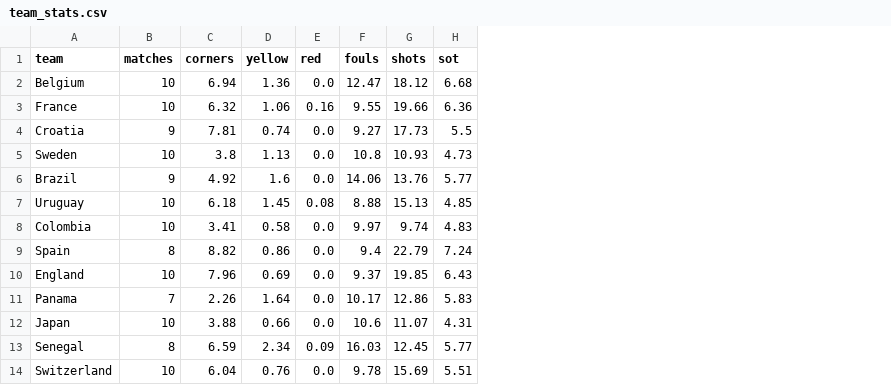
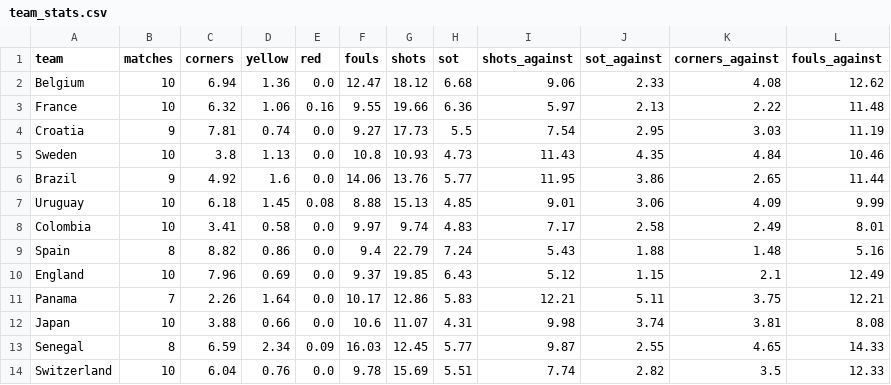
Before and after one commit to BelliMeister/WorldCupPredictor, a CSV file: data/raw/team_stats.csv, drawn as a sheet; only a part is shown; the diff names each change by its address in the sheet, - before the commit and + after, or states it on an @@ line.

```diff
--- a/data/raw/team_stats.csv
+++ b/data/raw/team_stats.csv
+column I (shots_against), rows 2-14: 9.06 | 5.97 | 7.54 | 11.43 | 11.95 | 9.01 | 7.17 | 5.43 | 5.12 | 12.21 | 9.98 | 9.87 | 7.74
+column J (sot_against), rows 2-14: 2.33 | 2.13 | 2.95 | 4.35 | 3.86 | 3.06 | 2.58 | 1.88 | 1.15 | 5.11 | 3.74 | 2.55 | 2.82
+column K (corners_against), rows 2-14: 4.08 | 2.22 | 3.03 | 4.84 | 2.65 | 4.09 | 2.49 | 1.48 | 2.1 | 3.75 | 3.81 | 4.65 | 3.5
+column L (fouls_against), rows 2-14: 12.62 | 11.48 | 11.19 | 10.46 | 11.44 | 9.99 | 8.01 | 5.16 | 12.49 | 12.21 | 8.08 | 14.33 | 12.33
```
Also changed, not shown: 10 other files.
